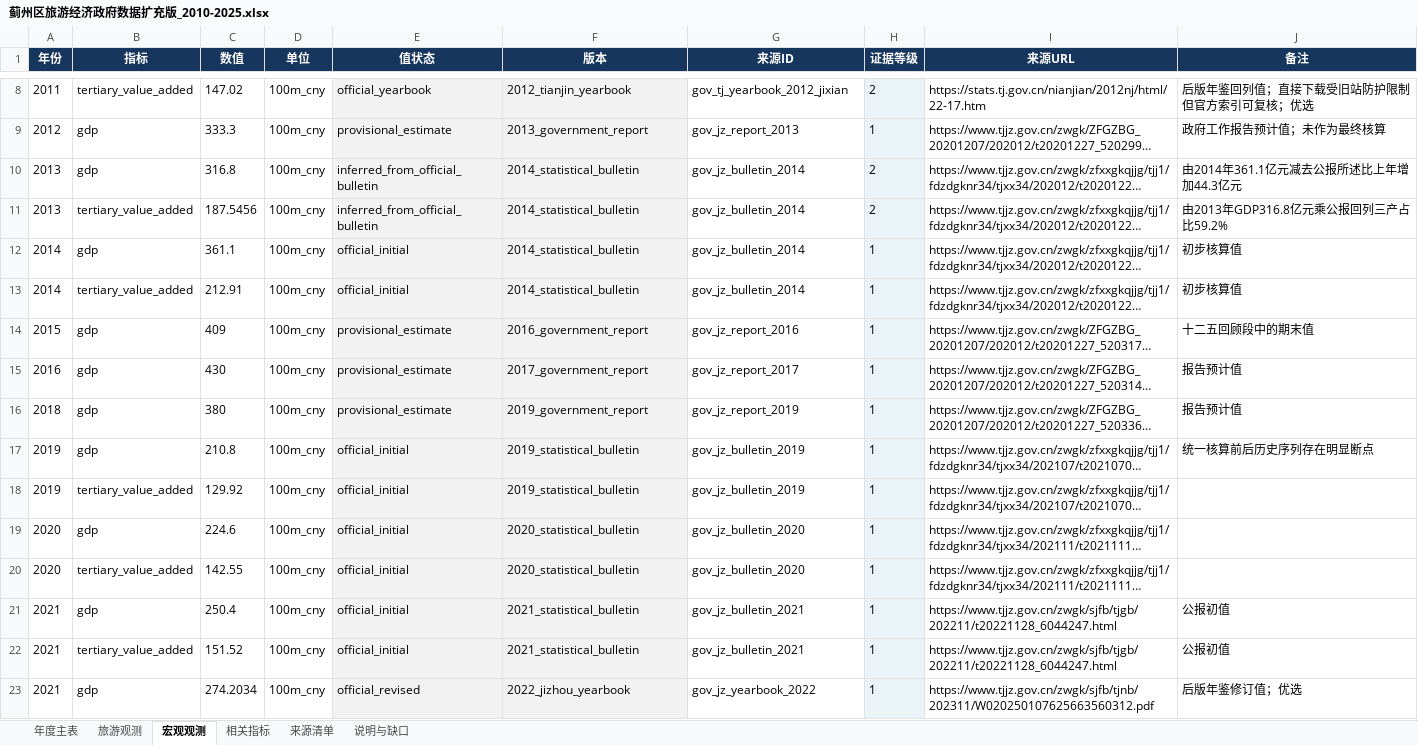
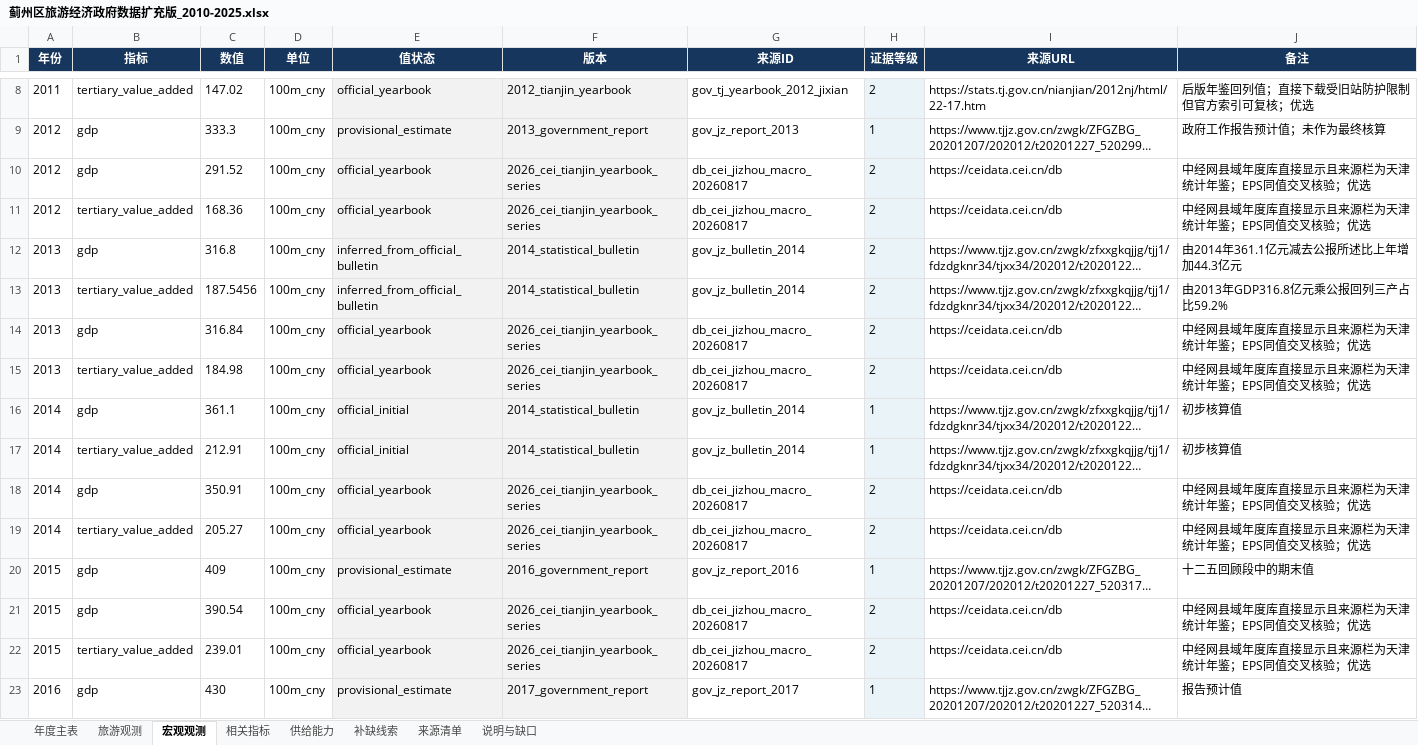
Before and after one commit to vegetarianwolf/ShuXueJianMo_2026_8, an Excel workbook: outputs/01a00dfa-9be0-7871-990a-d6863466c203/蓟州区旅游经济政府数据扩充版_2010-2025.xlsx, sheet 宏观观测, drawn as a sheet; only a part is shown, gaps mark what is left out; the shorter side is filled out with more unchanged rows; long unchanged cells end in …; values as stored, in another font and other column widths than the file's, no borders; the diff covers the shown part only; the diff names each change by its address in the sheet, - before the commit and + after, or states it on an @@ line.

```diff
--- a/outputs/01a00dfa-9be0-7871-990a-d6863466c203/蓟州区旅游经济政府数据扩充版_2010-2025.xlsx (sheet 宏观观测)
+++ b/outputs/01a00dfa-9be0-7871-990a-d6863466c203/蓟州区旅游经济政府数据扩充版_2010-2025.xlsx (sheet 宏观观测)
+sheet tab: 供给能力
+sheet tab: 补缺线索
+row 10: 2012 | gdp | 291.52 | 100m_cny | official_yearbook | 2026_cei_tianjin_yearbook_series | db_cei_jizhou_macro_20260817 | 2 | https://ceidata.cei.cn/db | 中经网县域年度库直接显示且来源栏为天津统计年鉴；EPS同值交叉核验；优选
+row 11: 2012 | tertiary_value_added | 168.36 | 100m_cny | official_yearbook | 2026_cei_tianjin_yearbook_series | db_cei_jizhou_macro_20260817 | 2 | https://ceidata.cei.cn/db | 中经网县域年度库直接显示且来源栏为天津统计年鉴；EPS同值交叉核验；优选
+row 14: 2013 | gdp | 316.84 | 100m_cny | official_yearbook | 2026_cei_tianjin_yearbook_series | db_cei_jizhou_macro_20260817 | 2 | https://ceidata.cei.cn/db | 中经网县域年度库直接显示且来源栏为天津统计年鉴；EPS同值交叉核验；优选
+row 15: 2013 | tertiary_value_added | 184.98 | 100m_cny | official_yearbook | 2026_cei_tianjin_yearbook_series | db_cei_jizhou_macro_20260817 | 2 | https://ceidata.cei.cn/db | 中经网县域年度库直接显示且来源栏为天津统计年鉴；EPS同值交叉核验；优选
+row 18: 2014 | gdp | 350.91 | 100m_cny | official_yearbook | 2026_cei_tianjin_yearbook_series | db_cei_jizhou_macro_20260817 | 2 | https://ceidata.cei.cn/db | 中经网县域年度库直接显示且来源栏为天津统计年鉴；EPS同值交叉核验；优选
+row 19: 2014 | tertiary_value_added | 205.27 | 100m_cny | official_yearbook | 2026_cei_tianjin_yearbook_series | db_cei_jizhou_macro_20260817 | 2 | https://ceidata.cei.cn/db | 中经网县域年度库直接显示且来源栏为天津统计年鉴；EPS同值交叉核验；优选
+row 21: 2015 | gdp | 390.54 | 100m_cny | official_yearbook | 2026_cei_tianjin_yearbook_series | db_cei_jizhou_macro_20260817 | 2 | https://ceidata.cei.cn/db | 中经网县域年度库直接显示且来源栏为天津统计年鉴；EPS同值交叉核验；优选
+row 22: 2015 | tertiary_value_added | 239.01 | 100m_cny | official_yearbook | 2026_cei_tianjin_yearbook_series | db_cei_jizhou_macro_20260817 | 2 | https://ceidata.cei.cn/db | 中经网县域年度库直接显示且来源栏为天津统计年鉴；EPS同值交叉核验；优选
```
Also changed, not shown: 10 added rows elsewhere in this sheet, sheet 年度主表, sheet 相关指标, sheet 说明与缺口, sheet 来源清单, 20 other files.
